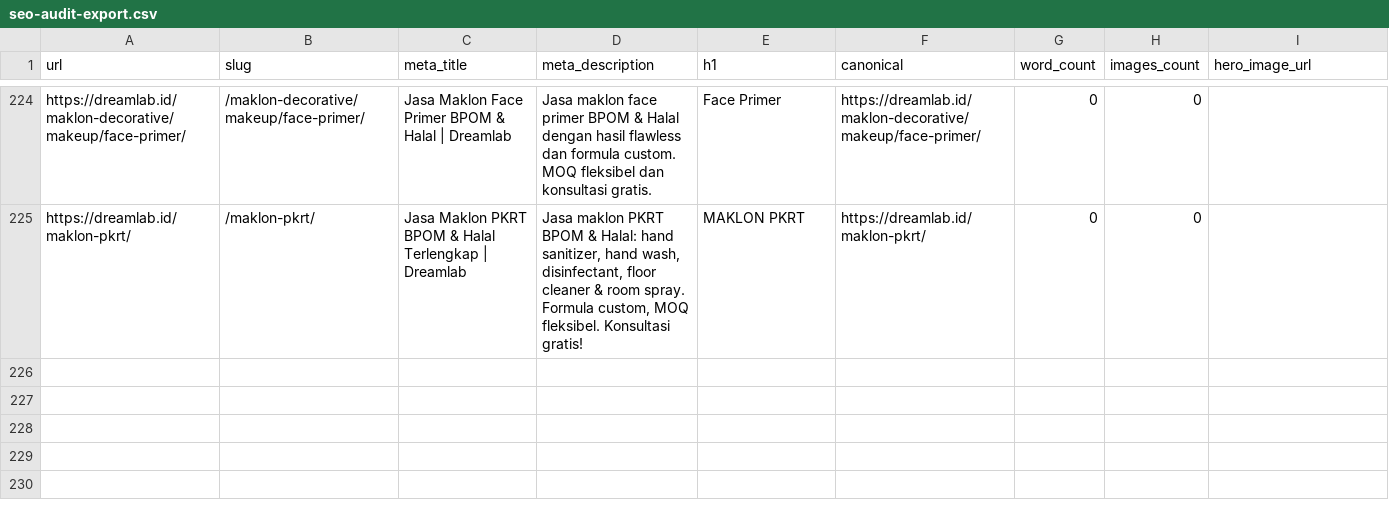
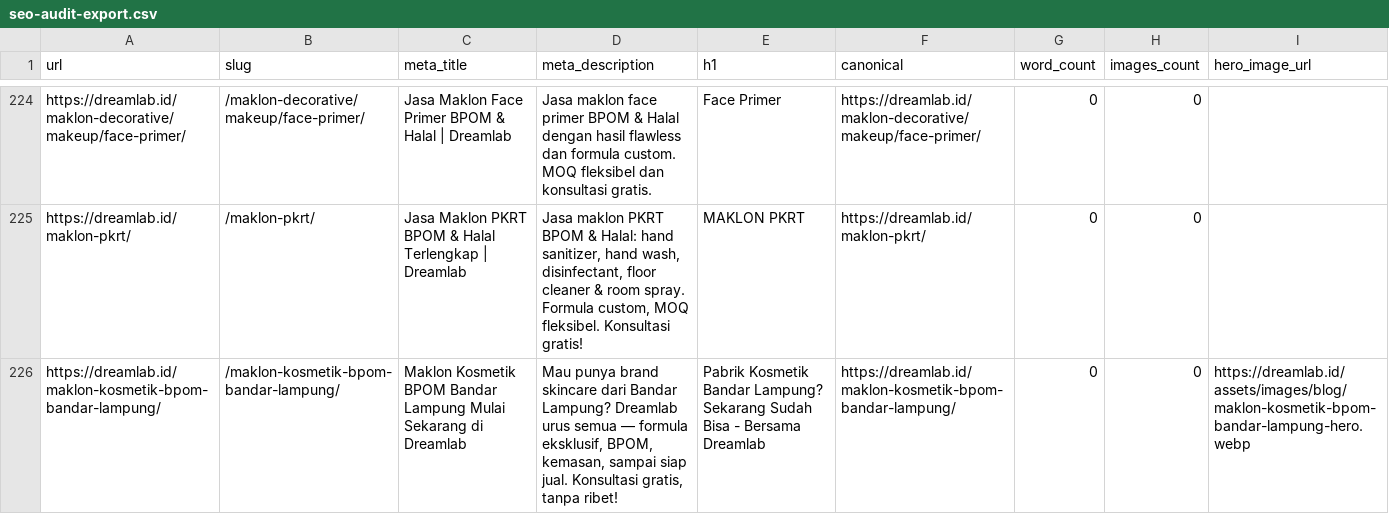
Before and after one commit to muhammadluthfi210869/dreamlab, a CSV file: src/data/seo-audit-export.csv, drawn as a sheet; only a part is shown, gaps mark what is left out.

Commit message:
feat: add artikel maklon skincare lampung

```diff
--- a/src/data/seo-audit-export.csv
+++ b/src/data/seo-audit-export.csv
@@ -226 +226,2 @@ https://dreamlab.id/maklon-decorative/makeup/face-primer/,/maklon-decorative/mak
 https://dreamlab.id/maklon-pkrt/,/maklon-pkrt/,Jasa Maklon PKRT BPOM & Halal Terlengkap | Dreamlab,"Jasa maklon PKRT BPOM & Halal: hand sanitizer, hand wash, disinfectant, floor cleaner & room spray. Formula custom, MOQ fleksibel. Konsultasi gratis!",MAKLON PKRT,https://dreamlab.id/maklon-pkrt/,0,0,
+https://dreamlab.id/maklon-kosmetik-bpom-bandar-lampung/,/maklon-kosmetik-bpom-bandar-lampung/,Maklon Kosmetik BPOM Bandar Lampung Mulai Sekarang di Dreamlab,"Mau punya brand skincare dari Bandar Lampung? Dreamlab urus semua — formula eksklusif, BPOM, kemasan, sampai siap jual. Konsultasi gratis, tanpa ribet!",Pabrik Kosmetik Bandar Lampung? Sekarang Sudah Bisa - Bersama Dreamlab,https://dreamlab.id/maklon-kosmetik-bpom-bandar-lampung/,0,0,https://dreamlab.id/assets/images/blog/maklon-kosmetik-bpom-bandar-lampung-hero.webp
```
Also changed, not shown: 6 other files.
